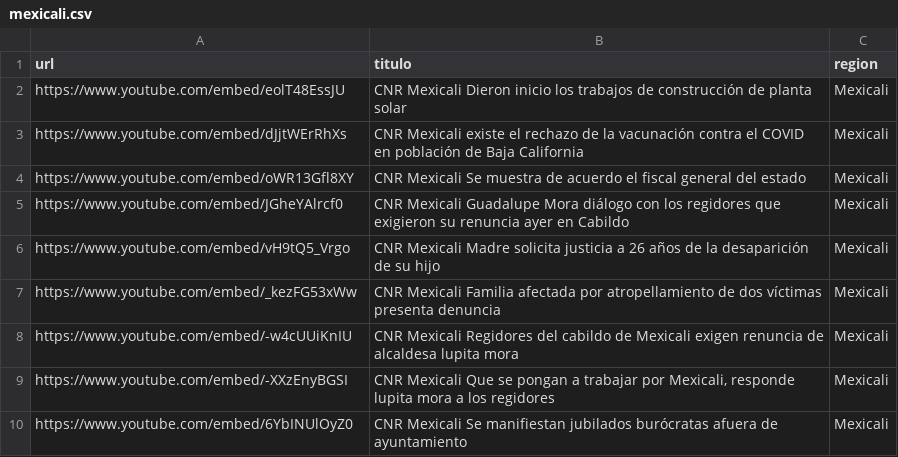
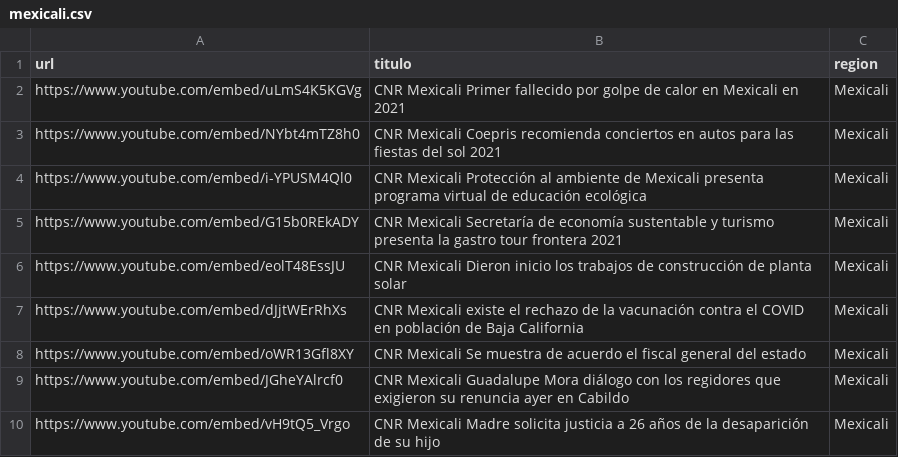
Before and after one commit to MauricioAlcala/cnr.tv, a CSV file: _data/mexicali.csv, drawn as a sheet; only a part is shown; the shorter side is filled out with more unchanged rows.

Commit message:
NOTAS JUNIO 21MEXICALI

```diff
--- a/_data/mexicali.csv
+++ b/_data/mexicali.csv
@@ -1,2 +1,6 @@
 url,titulo,region
+https://www.youtube.com/embed/uLmS4K5KGVg,"CNR Mexicali Primer fallecido por golpe de calor en Mexicali en 2021",Mexicali
+https://www.youtube.com/embed/NYbt4mTZ8h0,"CNR Mexicali Coepris recomienda conciertos en autos para las fiestas del sol 2021",Mexicali
+https://www.youtube.com/embed/i-YPUSM4Ql0,"CNR Mexicali Protección al ambiente de Mexicali presenta programa virtual de educación ecológica",Mexicali
+https://www.youtube.com/embed/G15b0REkADY,"CNR Mexicali Secretaría de economía sustentable y turismo presenta la gastro tour frontera 2021",Mexicali
 https://www.youtube.com/embed/eolT48EssJU,"CNR Mexicali Dieron inicio los trabajos de construcción de planta solar",Mexicali
```
